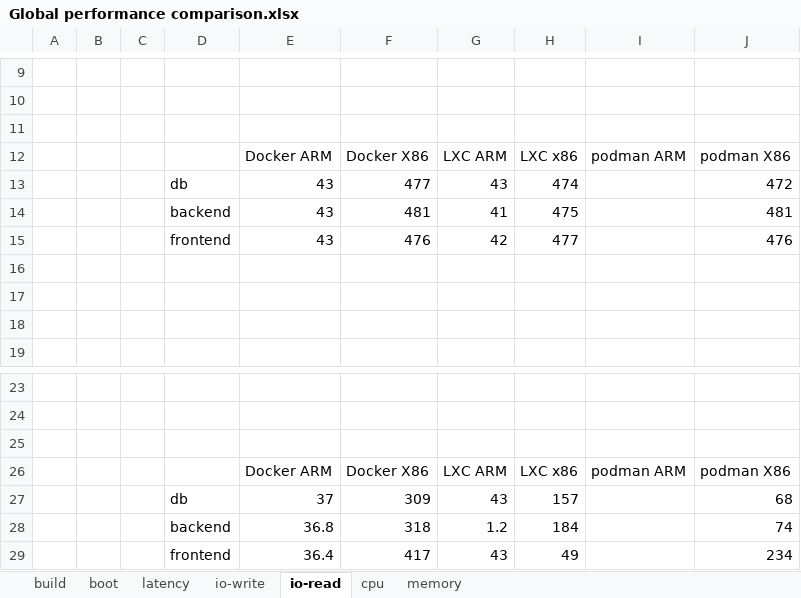
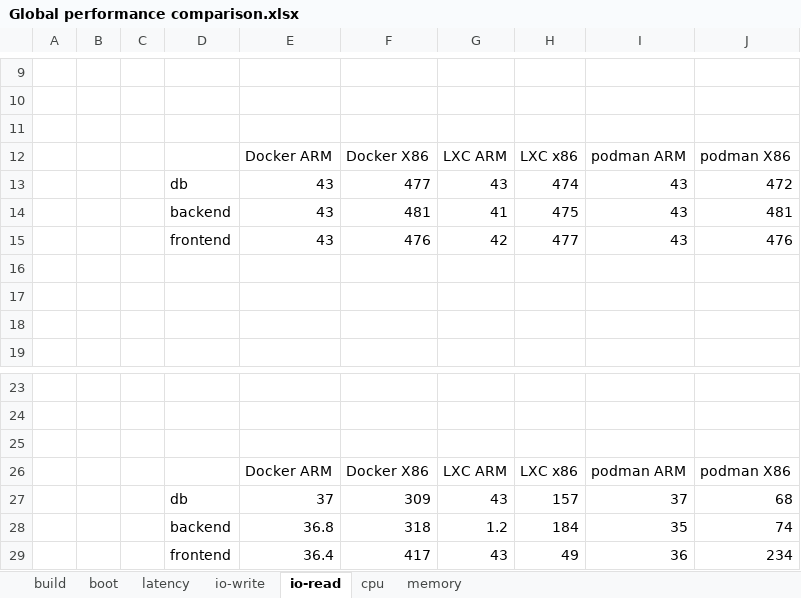
Before and after one commit to YohanEngineer/containers-comparison, an Excel workbook: results/Global performance comparison.xlsx, sheet io-read, drawn as a sheet; only a part is shown, gaps mark what is left out; values as stored, in another font and other column widths than the file's, no borders; the diff names each change by its address in the sheet, - before the commit and + after, or states it on an @@ line.

```diff
--- a/results/Global performance comparison.xlsx (sheet io-read)
+++ b/results/Global performance comparison.xlsx (sheet io-read)
-I13:I15: (empty)
+I13:I15: 43
-I27: (empty)
+I27: 37
-I28: (empty)
+I28: 35
-I29: (empty)
+I29: 36
```
Also changed, not shown: sheet cpu, sheet io-write, sheet memory.
